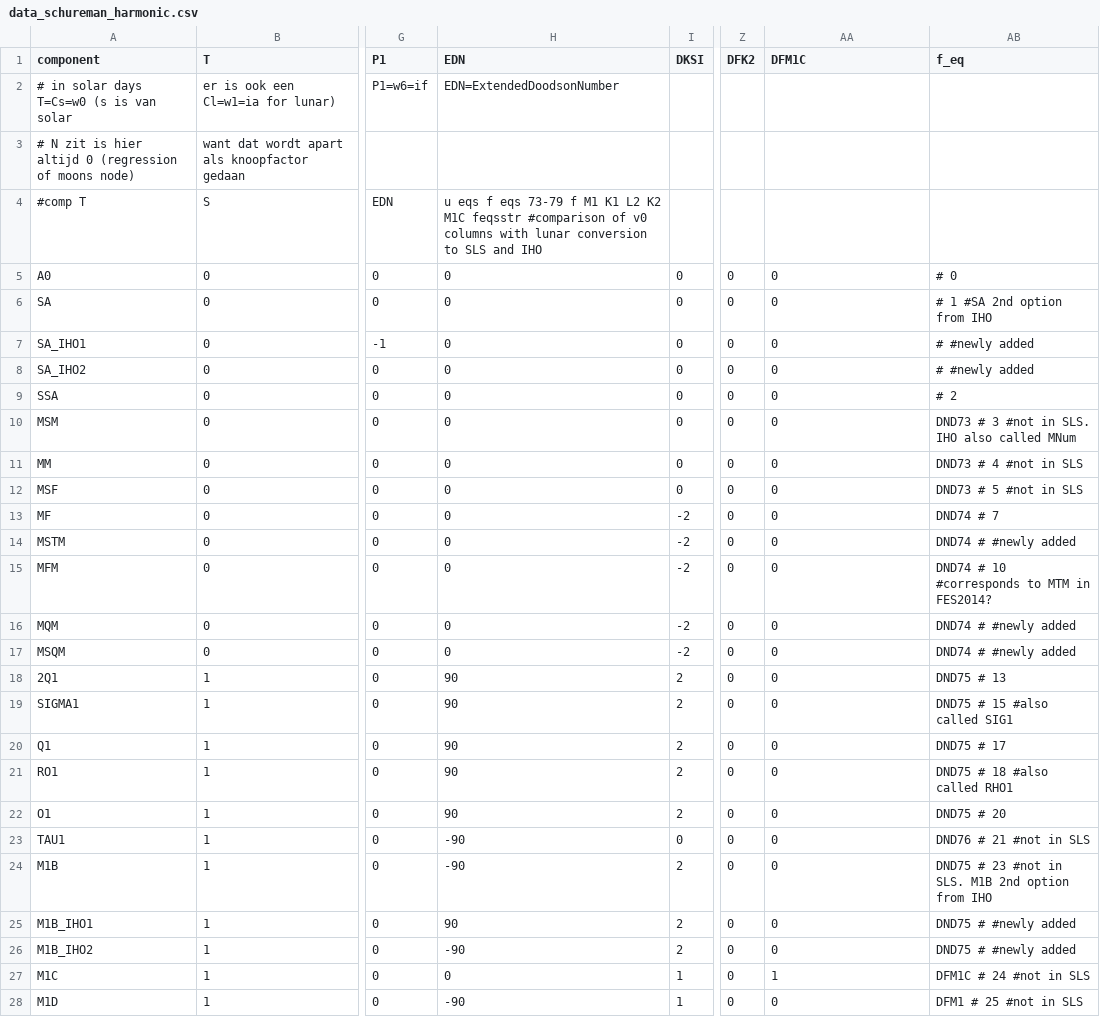
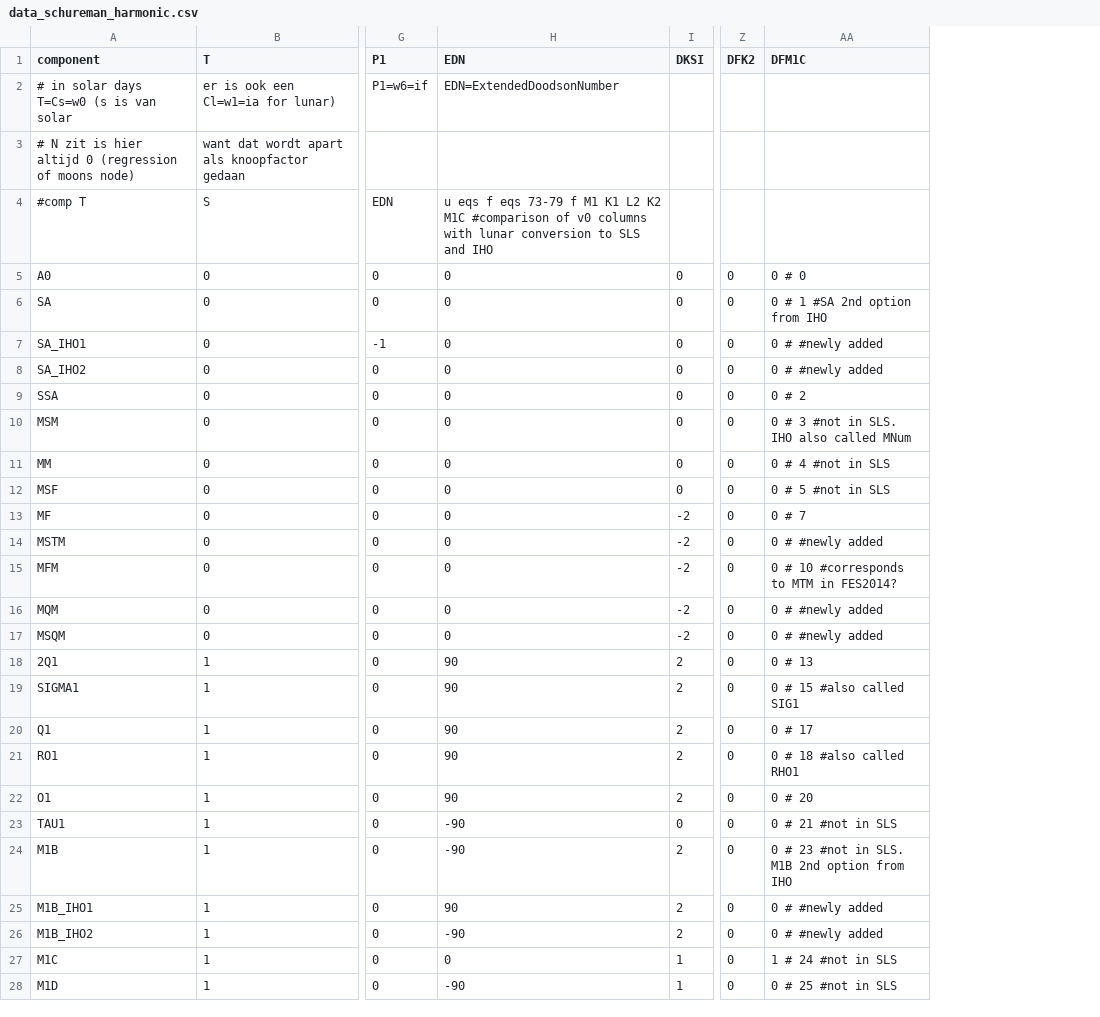
Before and after one commit to Deltares/hatyan, a CSV file: hatyan/data/data_schureman_harmonic.csv, drawn as a sheet; only a part is shown, gaps mark what is left out; the diff covers the shown part only; the diff names each change by its address in the sheet, - before the commit and + after, or states it on an @@ line.

Commit message:
efforts to align schureman and foreman

```diff
--- a/hatyan/data/data_schureman_harmonic.csv
+++ b/hatyan/data/data_schureman_harmonic.csv
-column AB (f_eq), rows 5-28: # 0 | # 1 #SA 2nd option from IHO | # #newly added | # #newly added | # 2 | DND73 # 3 #not in SLS. IHO also called MNum | DND73 # 4 #not in SLS | DND73 # 5 #not in SLS | DND74 # 7 | DND74 # #newly added | DND74 # 10 #corresponds to MTM in FES2014? | DND74 # #newly added | DND74 # #newly added | DND75 # 13 | DND75 # 15 #also called SIG1 | DND75 # 17 | DND75 # 18 #also called RHO1 | DND75 # 20 | DND76 # 21 #not in SLS | DND75 # 23 #not in SLS. M1B 2nd option from IHO | DND75 # #newly added | DND75 # #newly added | DFM1C # 24 #not in SLS | DFM1 # 25 #not in SLS
-H4 (EDN): …K2 M1C feqsstr #comparison of…
+H4 (EDN): …K2 M1C #comparison of…
-AA5 (DFM1C): 0
+AA5 (DFM1C): 0 # 0
-AA6 (DFM1C): 0
+AA6 (DFM1C): 0 # 1 #SA 2nd option from IHO
-AA7:AA8 (DFM1C): 0
+AA7:AA8 (DFM1C): 0 # #newly added
-AA9 (DFM1C): 0
+AA9 (DFM1C): 0 # 2
-AA10 (DFM1C): 0
+AA10 (DFM1C): 0 # 3 #not in SLS. IHO also called MNum
-AA11 (DFM1C): 0
+AA11 (DFM1C): 0 # 4 #not in SLS
-AA12 (DFM1C): 0
+AA12 (DFM1C): 0 # 5 #not in SLS
-AA13 (DFM1C): 0
+AA13 (DFM1C): 0 # 7
-AA14 (DFM1C): 0
+AA14 (DFM1C): 0 # #newly added
-AA15 (DFM1C): 0
+AA15 (DFM1C): 0 # 10 #corresponds to MTM in FES2014?
-AA16:AA17 (DFM1C): 0
+AA16:AA17 (DFM1C): 0 # #newly added
-AA18 (DFM1C): 0
+AA18 (DFM1C): 0 # 13
-AA19 (DFM1C): 0
+AA19 (DFM1C): 0 # 15 #also called SIG1
-AA20 (DFM1C): 0
+AA20 (DFM1C): 0 # 17
-AA21 (DFM1C): 0
+AA21 (DFM1C): 0 # 18 #also called RHO1
-AA22 (DFM1C): 0
+AA22 (DFM1C): 0 # 20
-AA23 (DFM1C): 0
+AA23 (DFM1C): 0 # 21 #not in SLS
-AA24 (DFM1C): 0
+AA24 (DFM1C): 0 # 23 #not in SLS. M1B 2nd option from IHO
-AA25:AA26 (DFM1C): 0
+AA25:AA26 (DFM1C): 0 # #newly added
-AA27 (DFM1C): 1
+AA27 (DFM1C): 1 # 24 #not in SLS
-AA28 (DFM1C): 0
+AA28 (DFM1C): 0 # 25 #not in SLS
```
Also changed, not shown: 42 edited cells elsewhere in this file, 3 other files.
